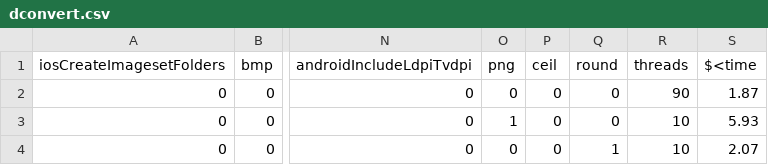
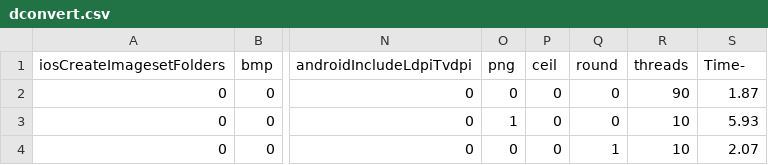
Before and after one commit to amiiralii/promiseTune-ezr, a CSV file: Data/dconvert.csv, drawn as a sheet; only a part is shown, gaps mark what is left out; the diff names each change by its address in the sheet, - before the commit and + after, or states it on an @@ line.

```diff
--- a/Data/dconvert.csv
+++ b/Data/dconvert.csv
-S1: $<time
+S1: Time-
```
Also changed, not shown: Data/BDBC.csv, Data/HSQLDB.csv, 9 other files.
